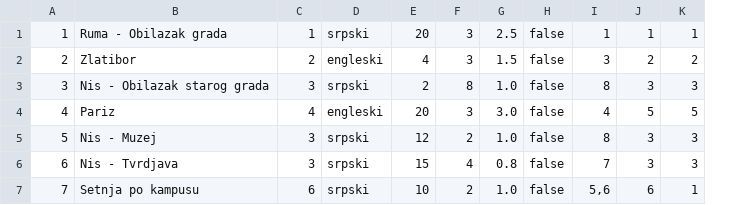
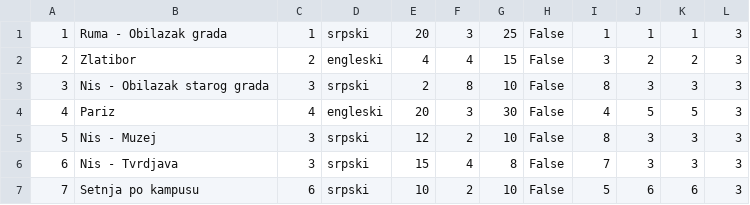
Before and after one commit to Dusan171/student-project-BookingApp, a CSV file: Resources/Data/tours.csv, drawn as a sheet; removed rows and columns are numbered as before the commit, all else as after; the diff names each change by its address in the sheet, - before the commit and + after, or states it on an @@ line.

Commit message:
Creating new classes for tour review

```diff
--- a/Resources/Data/tours.csv
+++ b/Resources/Data/tours.csv
-column G, rows 1-7: 2.5 | 1.5 | 1.0 | 3.0 | 1.0 | 0.8 | 1.0
-column H, rows 1-7: all false
+column G, rows 1-7: 25 | 15 | 10 | 30 | 10 | 8 | 10
+column H, rows 1-7: all False
+column L, rows 1-7: all 3
-F2: 3
+F2: 4
-I7: 5,6
+I7: 5
-K7: 1
+K7: 6
```
Also changed, not shown: 10 other files.
